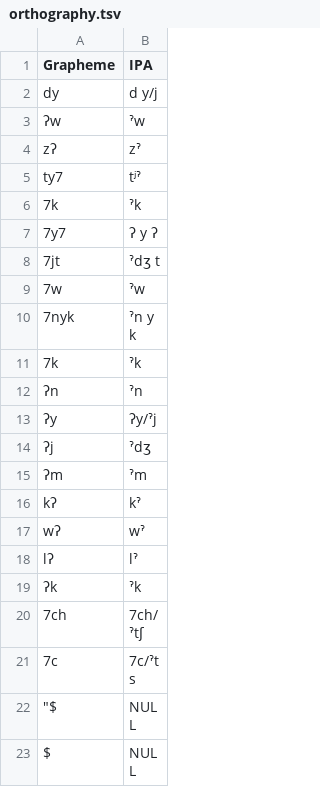
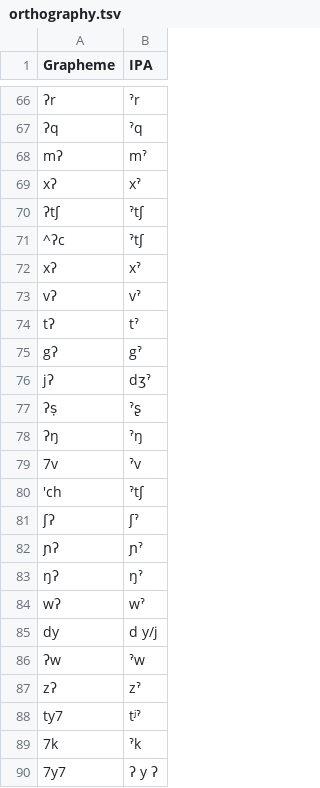
Before and after one commit to SimonGreenhill/utoaztecan, a TSV file: etc/orthography.tsv, drawn as a sheet; only a part is shown, gaps mark what is left out; the shorter side is filled out with more unchanged rows; the diff covers the shown part only.

```diff
--- a/etc/orthography.tsv
+++ b/etc/orthography.tsv
@@ -2 +66,20 @@ Grapheme	IPA
+ʔr	ˀr
+ʔq	ˀq
+mʔ	mˀ
+xʔ	xˀ
+ʔtʃ	ˀtʃ
+^ʔc	ˀtʃ
+xʔ	xˀ
+vʔ	vˀ
+tʔ	tˀ
+gʔ	gˀ
+jʔ	dʒˀ
+ʔṣ	ˀʂ
+ʔŋ	ˀŋ
+7v	ˀv
+'ch	ˀtʃ
+ʃʔ	ʃˀ
+ɲʔ	ɲˀ
+ŋʔ	ŋˀ
+wʔ	wˀ
 dy	d y/j
```
Also changed, not shown: 71 added rows and 2 edited cells elsewhere in this file, cldf/forms.csv, 6 other files.
